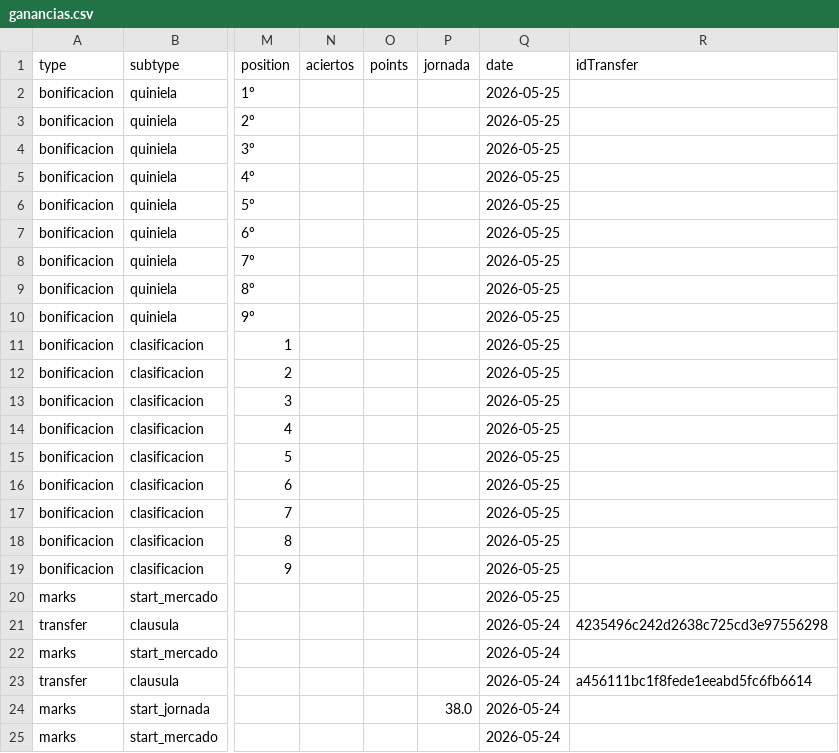
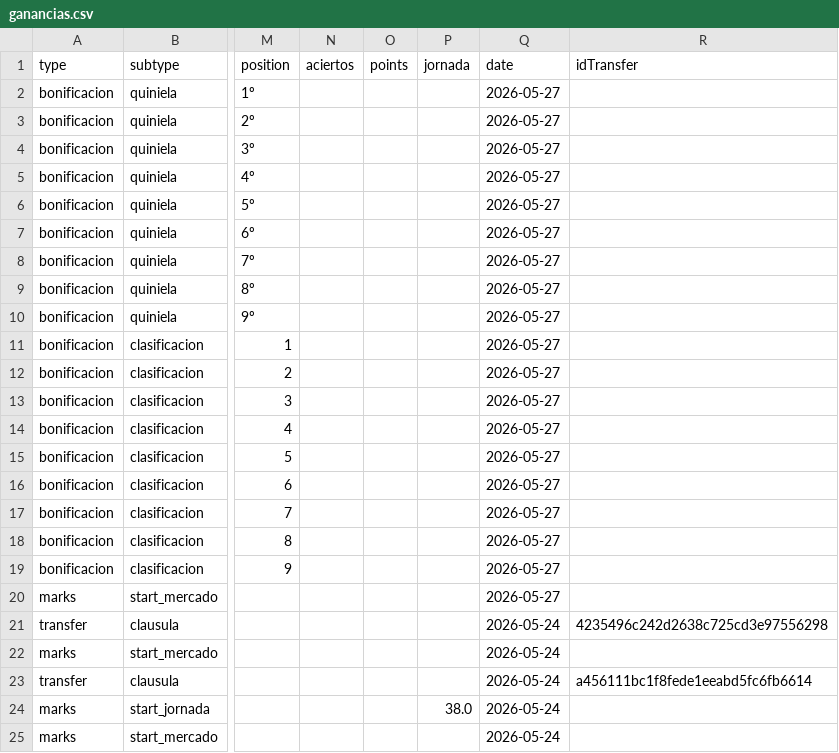
Before and after one commit to javica98/MisterFantasy_analytics, a CSV file: data/processed/ganancias.csv, drawn as a sheet; only a part is shown, gaps mark what is left out; the diff names each change by its address in the sheet, - before the commit and + after, or states it on an @@ line.

```diff
--- a/data/processed/ganancias.csv
+++ b/data/processed/ganancias.csv
-Q2:Q20 (date): 2026-05-25
+Q2:Q20 (date): 2026-05-27
```
Also changed, not shown: data/processed/ganancias_clean.csv, data/processed/jornadas.csv, 2 other files.
